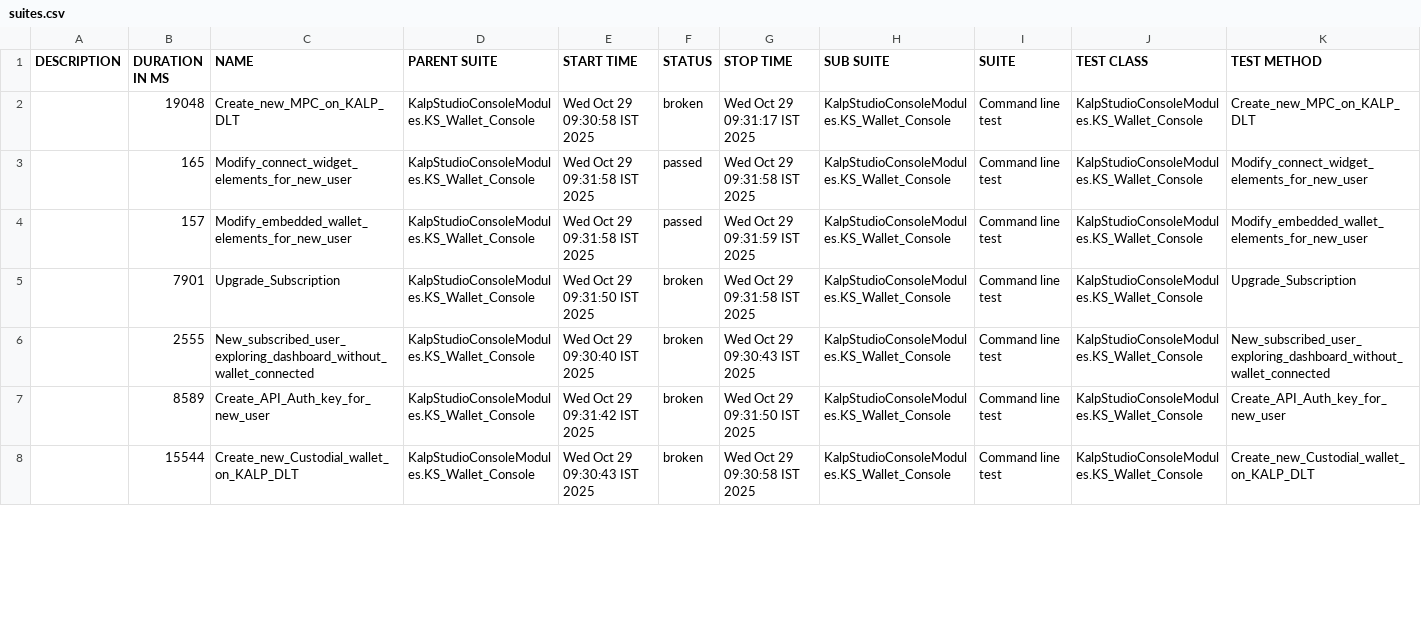
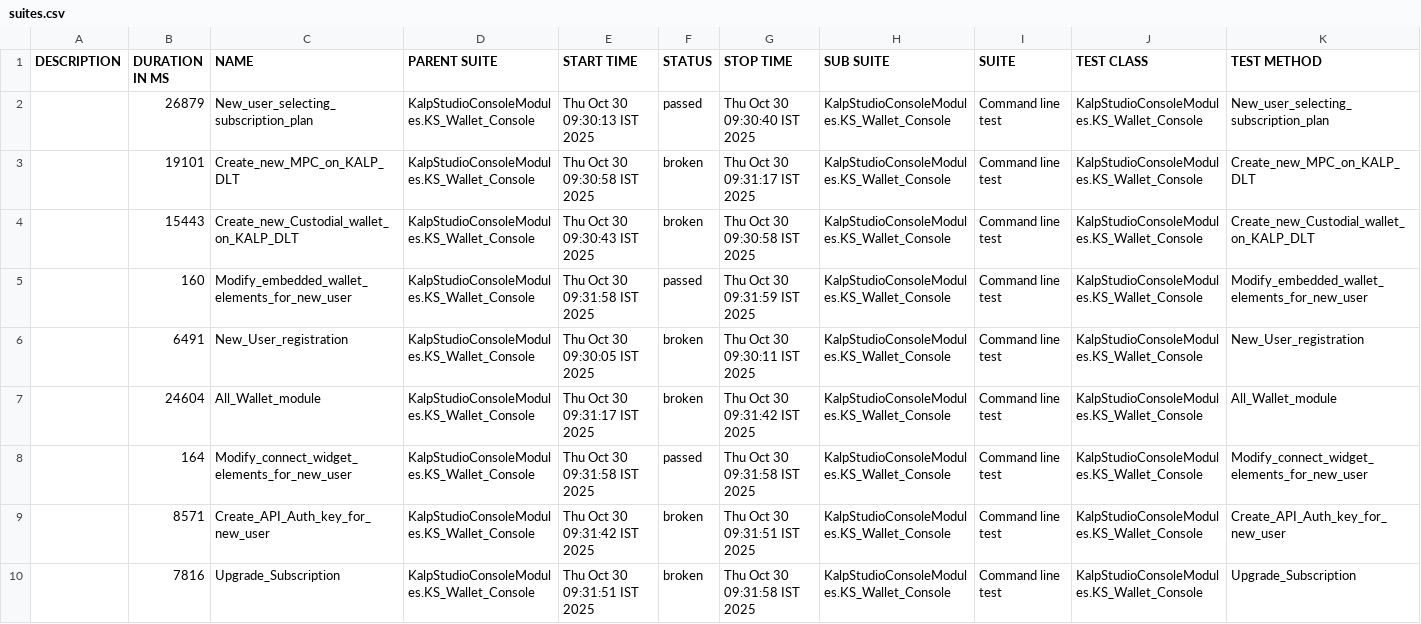
Before and after one commit to shahabp2e/Kalp-automation-allure-report, a CSV file: data/suites.csv, drawn as a sheet; only a part is shown; the diff covers the shown part only.

```diff
--- a/data/suites.csv
+++ b/data/suites.csv
@@ -1,8 +1,10 @@
 "DESCRIPTION","DURATION IN MS","NAME","PARENT SUITE","START TIME","STATUS","STOP TIME","SUB SUITE","SUITE","TEST CLASS","TEST METHOD"
-"","19048","Create_new_MPC_on_KALP_DLT","KalpStudioConsoleModules.KS_Wallet_Console","Wed Oct 29 09:30:58 IST 2025","broken","Wed Oct 29 09:31:17 IST 2025","KalpStudioConsoleModules.KS_Wallet_Console","Command line test","KalpStudioConsoleModules.KS_Wallet_Console","Create_new_MPC_on_KALP_DLT"
-"","165","Modify_connect_widget_elements_for_new_user","KalpStudioConsoleModules.KS_Wallet_Console","Wed Oct 29 09:31:58 IST 2025","passed","Wed Oct 29 09:31:58 IST 2025","KalpStudioConsoleModules.KS_Wallet_Console","Command line test","KalpStudioConsoleModules.KS_Wallet_Console","Modify_connect_widget_elements_for_new_user"
-"","157","Modify_embedded_wallet_elements_for_new_user","KalpStudioConsoleModules.KS_Wallet_Console","Wed Oct 29 09:31:58 IST 2025","passed","Wed Oct 29 09:31:59 IST 2025","KalpStudioConsoleModules.KS_Wallet_Console","Command line test","KalpStudioConsoleModules.KS_Wallet_Console","Modify_embedded_wallet_elements_for_new_user"
-"","7901","Upgrade_Subscription","KalpStudioConsoleModules.KS_Wallet_Console","Wed Oct 29 09:31:50 IST 2025","broken","Wed Oct 29 09:31:58 IST 2025","KalpStudioConsoleModules.KS_Wallet_Console","Command line test","KalpStudioConsoleModules.KS_Wallet_Console","Upgrade_Subscription"
-"","2555","New_subscribed_user_exploring_dashboard_without_wallet_connected","KalpStudioConsoleModules.KS_Wallet_Console","Wed Oct 29 09:30:40 IST 2025","broken","Wed Oct 29 09:30:43 IST 2025","KalpStudioConsoleModules.KS_Wallet_Console","Command line test","KalpStudioConsoleModules.KS_Wallet_Console","New_subscribed_user_exploring_dashboard_without_wallet_connected"
-"","8589","Create_API_Auth_key_for_new_user","KalpStudioConsoleModules.KS_Wallet_Console","Wed Oct 29 09:31:42 IST 2025","broken","Wed Oct 29 09:31:50 IST 2025","KalpStudioConsoleModules.KS_Wallet_Console","Command line test","KalpStudioConsoleModules.KS_Wallet_Console","Create_API_Auth_key_for_new_user"
-"","15544","Create_new_Custodial_wallet_on_KALP_DLT","KalpStudioConsoleModules.KS_Wallet_Console","Wed Oct 29 09:30:43 IST 2025","broken","Wed Oct 29 09:30:58 IST 2025","KalpStudioConsoleModules.KS_Wallet_Console","Command line test","KalpStudioConsoleModules.KS_Wallet_Console","Create_new_Custodial_wallet_on_KALP_DLT"
+"","26879","New_user_selecting_subscription_plan","KalpStudioConsoleModules.KS_Wallet_Console","Thu Oct 30 09:30:13 IST 2025","passed","Thu Oct 30 09:30:40 IST 2025","KalpStudioConsoleModules.KS_Wallet_Console","Command line test","KalpStudioConsoleModules.KS_Wallet_Console","New_user_selecting_subscription_plan"
+"","19101","Create_new_MPC_on_KALP_DLT","KalpStudioConsoleModules.KS_Wallet_Console","Thu Oct 30 09:30:58 IST 2025","broken","Thu Oct 30 09:31:17 IST 2025","KalpStudioConsoleModules.KS_Wallet_Console","Command line test","KalpStudioConsoleModules.KS_Wallet_Console","Create_new_MPC_on_KALP_DLT"
+"","15443","Create_new_Custodial_wallet_on_KALP_DLT","KalpStudioConsoleModules.KS_Wallet_Console","Thu Oct 30 09:30:43 IST 2025","broken","Thu Oct 30 09:30:58 IST 2025","KalpStudioConsoleModules.KS_Wallet_Console","Command line test","KalpStudioConsoleModules.KS_Wallet_Console","Create_new_Custodial_wallet_on_KALP_DLT"
+"","160","Modify_embedded_wallet_elements_for_new_user","KalpStudioConsoleModules.KS_Wallet_Console","Thu Oct 30 09:31:58 IST 2025","passed","Thu Oct 30 09:31:59 IST 2025","KalpStudioConsoleModules.KS_Wallet_Console","Command line test","KalpStudioConsoleModules.KS_Wallet_Console","Modify_embedded_wallet_elements_for_new_user"
+"","6491","New_User_registration","KalpStudioConsoleModules.KS_Wallet_Console","Thu Oct 30 09:30:05 IST 2025","broken","Thu Oct 30 09:30:11 IST 2025","KalpStudioConsoleModules.KS_Wallet_Console","Command line test","KalpStudioConsoleModules.KS_Wallet_Console","New_User_registration"
+"","24604","All_Wallet_module","KalpStudioConsoleModules.KS_Wallet_Console","Thu Oct 30 09:31:17 IST 2025","broken","Thu Oct 30 09:31:42 IST 2025","KalpStudioConsoleModules.KS_Wallet_Console","Command line test","KalpStudioConsoleModules.KS_Wallet_Console","All_Wallet_module"
+"","164","Modify_connect_widget_elements_for_new_user","KalpStudioConsoleModules.KS_Wallet_Console","Thu Oct 30 09:31:58 IST 2025","passed","Thu Oct 30 09:31:58 IST 2025","KalpStudioConsoleModules.KS_Wallet_Console","Command line test","KalpStudioConsoleModules.KS_Wallet_Console","Modify_connect_widget_elements_for_new_user"
+"","8571","Create_API_Auth_key_for_new_user","KalpStudioConsoleModules.KS_Wallet_Console","Thu Oct 30 09:31:42 IST 2025","broken","Thu Oct 30 09:31:51 IST 2025","KalpStudioConsoleModules.KS_Wallet_Console","Command line test","KalpStudioConsoleModules.KS_Wallet_Console","Create_API_Auth_key_for_new_user"
+"","7816","Upgrade_Subscription","KalpStudioConsoleModules.KS_Wallet_Console","Thu Oct 30 09:31:51 IST 2025","broken","Thu Oct 30 09:31:58 IST 2025","KalpStudioConsoleModules.KS_Wallet_Console","Command line test","KalpStudioConsoleModules.KS_Wallet_Console","Upgrade_Subscription"
```
Also changed, not shown: 2 removed rows and 8 edited cells elsewhere in this file, 37 other files.
